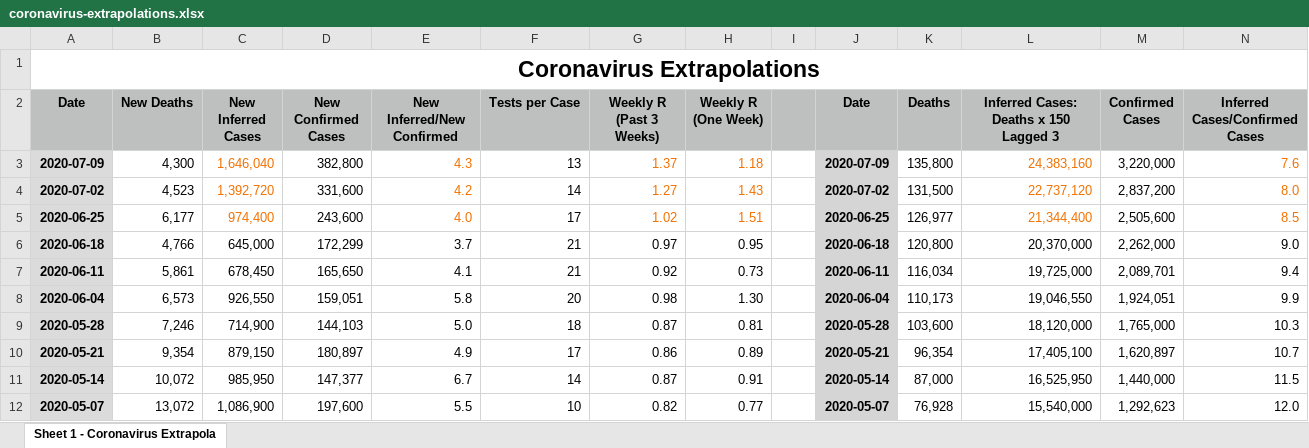
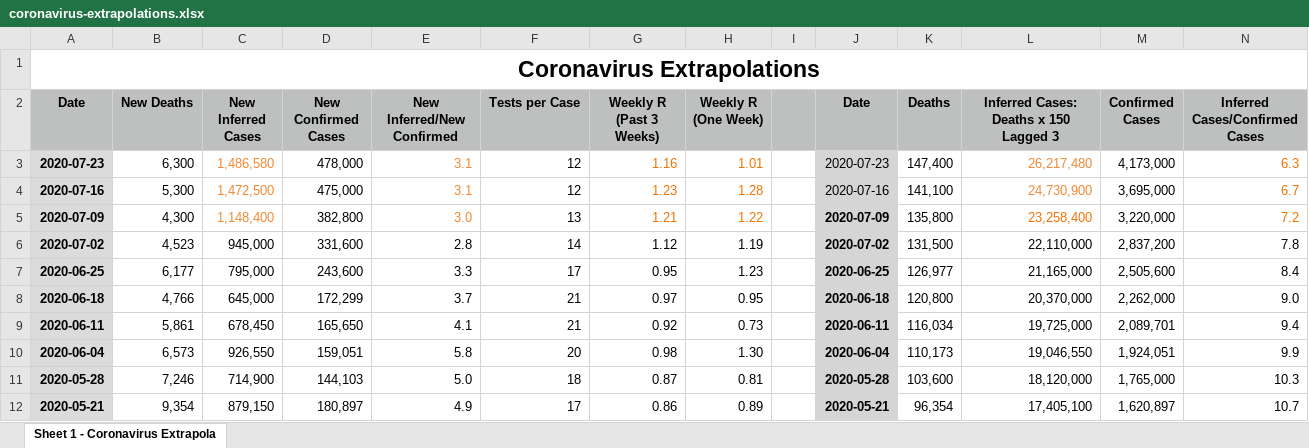
Before and after one commit to flumenhabitans/public-files, an Excel workbook: coronavirus-extrapolations.xlsx, sheet Sheet 1 - Coronavirus Extrapola, drawn as a sheet; only a part is shown; the shorter side is filled out with more unchanged rows; values as stored, in another font and other column widths than the file's, no borders; addresses are those after the commit; the diff names each change by its address in the sheet, - before the commit and + after, or states it on an @@ line.

Commit message:
Update coronavirus-extrapolations.xlsx

```diff
--- a/coronavirus-extrapolations.xlsx (sheet Sheet 1 - Coronavirus Extrapola)
+++ b/coronavirus-extrapolations.xlsx (sheet Sheet 1 - Coronavirus Extrapola)
+row 3: 2020-07-23 | 6,300 | 1,486,580 | 478,000 | 3.1 | 12 | 1.16 | 1.01 |  | 2020-07-23 | 147,400 | 26,217,480 | 4,173,000 | 6.3
+row 4: 2020-07-16 | 5,300 | 1,472,500 | 475,000 | 3.1 | 12 | 1.23 | 1.28 |  | 2020-07-16 | 141,100 | 24,730,900 | 3,695,000 | 6.7
-C5 (New Inferred Cases): 1,646,040
+C5 (New Inferred Cases): 1,148,400
-C5 text colour: #F27100
+C5 text colour: #F38731
-E5 (New Inferred/New Confirmed): 4.3
+E5 (New Inferred/New Confirmed): 3.0
-E5 text colour: #F27100
+E5 text colour: #F38731
-G5 (Weekly R (Past 3 Weeks)): 1.37
+G5 (Weekly R (Past 3 Weeks)): 1.21
-H5 (Weekly R (One Week)): 1.18
+H5 (Weekly R (One Week)): 1.22
-L5: 24,383,160
+L5: 23,258,400
-N5 (Inferred Cases/Confirmed Cases): 7.6
+N5 (Inferred Cases/Confirmed Cases): 7.2
-C6 (New Inferred Cases): 1,392,720
+C6 (New Inferred Cases): 945,000
-C6:C7 text colour: #F27100
+C6:C7 text colour: black
-E6 (New Inferred/New Confirmed): 4.2
+E6 (New Inferred/New Confirmed): 2.8
-E6:E7 text colour: #F27100
+E6:E7 text colour: black
-G6 (Weekly R (Past 3 Weeks)): 1.27
+G6 (Weekly R (Past 3 Weeks)): 1.12
-G6:H7 text colour: #F27100
+G6:H7 text colour: black
-H6 (Weekly R (One Week)): 1.43
+H6 (Weekly R (One Week)): 1.19
-L6: 22,737,120
+L6: 22,110,000
-L6:L7 text colour: #F27100
+L6:L7 text colour: black
-N6 (Inferred Cases/Confirmed Cases): 8.0
+N6 (Inferred Cases/Confirmed Cases): 7.8
-N6:N7 text colour: #F27100
+N6:N7 text colour: black
-C7 (New Inferred Cases): 974,400
+C7 (New Inferred Cases): 795,000
-E7 (New Inferred/New Confirmed): 4.0
+E7 (New Inferred/New Confirmed): 3.3
-G7 (Weekly R (Past 3 Weeks)): 1.02
+G7 (Weekly R (Past 3 Weeks)): 0.95
-H7 (Weekly R (One Week)): 1.51
+H7 (Weekly R (One Week)): 1.23
-L7: 21,344,400
+L7: 21,165,000
-N7 (Inferred Cases/Confirmed Cases): 8.5
+N7 (Inferred Cases/Confirmed Cases): 8.4
```
Also changed, not shown: formulas that keep their value.
